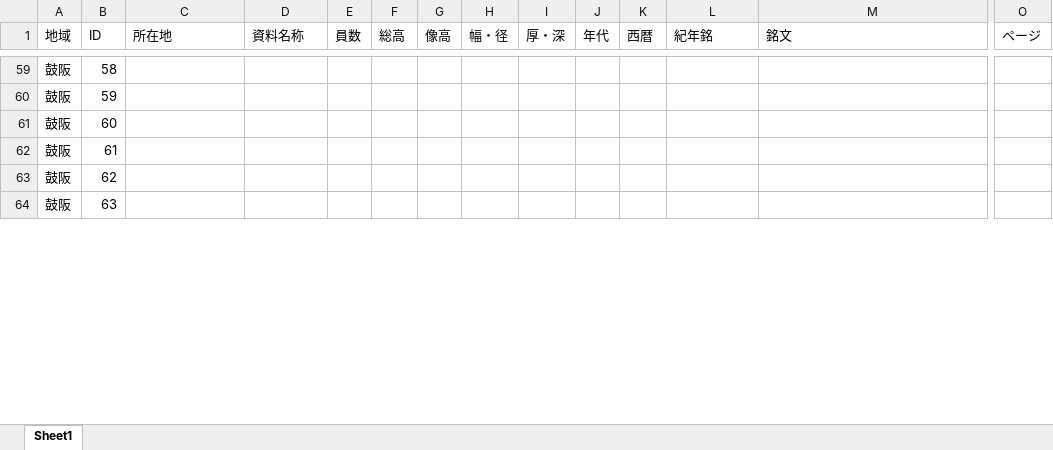
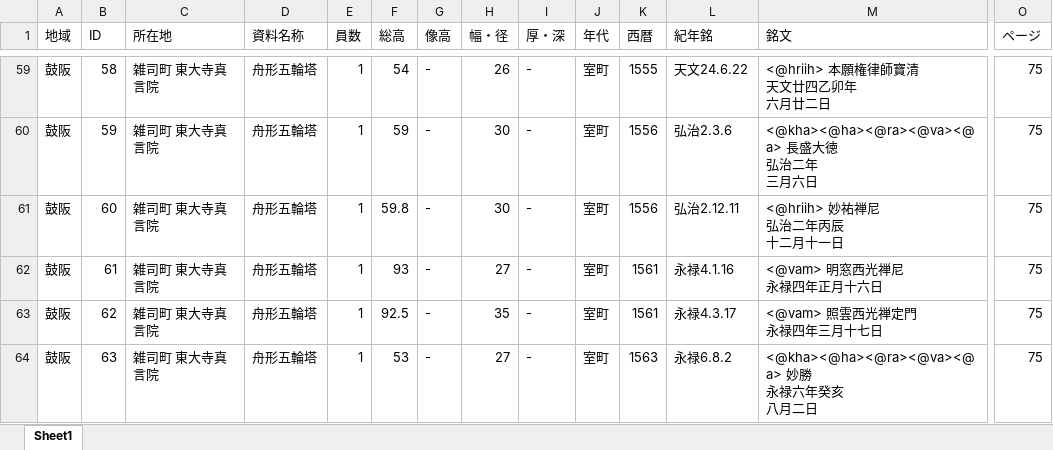
Before and after one commit to code4history/JizoProject, an Excel workbook: 奈良石造物調査元データ.xlsx, sheet Sheet1, drawn as a sheet; only a part is shown, gaps mark what is left out; values as stored, in another font and other column widths than the file's, no borders; ↵ is a line break in a cell; the diff covers the shown part only; the diff names each change by its address in the sheet, - before the commit and + after, or states it on an @@ line.

```diff
--- a/奈良石造物調査元データ.xlsx (sheet Sheet1)
+++ b/奈良石造物調査元データ.xlsx (sheet Sheet1)
-C59:C64 (所在地): (empty)
+C59:C64 (所在地): 雑司町 東大寺真言院
-D59:D64 (資料名称): (empty)
+D59:D64 (資料名称): 舟形五輪塔
-E59:E64 (員数): (empty)
+E59:E64 (員数): 1
-F59 (総高): (empty)
+F59 (総高): 54
-G59:G64 (像高): (empty)
+G59:G64 (像高): -
-H59 (幅・径): (empty)
+H59 (幅・径): 26
-I59:I64 (厚・深): (empty)
+I59:I64 (厚・深): -
-J59:J64 (年代): (empty)
+J59:J64 (年代): 室町
-K59 (西暦): (empty)
+K59 (西暦): 1555
-L59 (紀年銘): (empty)
+L59 (紀年銘): 天文24.6.22
-M59 (銘文): (empty)
+M59 (銘文): <@hriih> 本願権律師寶清 ↵ 天文廿四乙卯年 ↵ 六月廿二日
-O59:O64 (ページ): (empty)
+O59:O64 (ページ): 75
-F60 (総高): (empty)
+F60 (総高): 59
-H60:H61 (幅・径): (empty)
+H60:H61 (幅・径): 30
-K60:K61 (西暦): (empty)
+K60:K61 (西暦): 1556
-L60 (紀年銘): (empty)
+L60 (紀年銘): 弘治2.3.6
-M60 (銘文): (empty)
+M60 (銘文): <@kha><@ha><@ra><@va><@a> 長盛大徳 ↵ 弘治二年 ↵ 三月六日
-F61 (総高): (empty)
+F61 (総高): 59.8
-L61 (紀年銘): (empty)
+L61 (紀年銘): 弘治2.12.11
-M61 (銘文): (empty)
+M61 (銘文): <@hriih> 妙祐禅尼 ↵ 弘治二年丙辰 ↵ 十二月十一日
-F62 (総高): (empty)
+F62 (総高): 93
-H62 (幅・径): (empty)
+H62 (幅・径): 27
-K62:K63 (西暦): (empty)
+K62:K63 (西暦): 1561
-L62 (紀年銘): (empty)
+L62 (紀年銘): 永禄4.1.16
-M62 (銘文): (empty)
+M62 (銘文): <@vam> 明窓西光禅尼 ↵ 永禄四年正月十六日
-F63 (総高): (empty)
+F63 (総高): 92.5
-H63 (幅・径): (empty)
+H63 (幅・径): 35
-L63 (紀年銘): (empty)
+L63 (紀年銘): 永禄4.3.17
-M63 (銘文): (empty)
+M63 (銘文): <@vam> 照雲西光禅定門 ↵ 永禄四年三月十七日
-F64 (総高): (empty)
+F64 (総高): 53
-H64 (幅・径): (empty)
+H64 (幅・径): 27
-K64 (西暦): (empty)
+K64 (西暦): 1563
-L64 (紀年銘): (empty)
+L64 (紀年銘): 永禄6.8.2
-M64 (銘文): (empty)
+M64 (銘文): <@kha><@ha><@ra><@va><@a> 妙勝 ↵ 永禄六年癸亥 ↵ 八月二日
```
Also changed, not shown: 818 edited cells elsewhere in this sheet.
